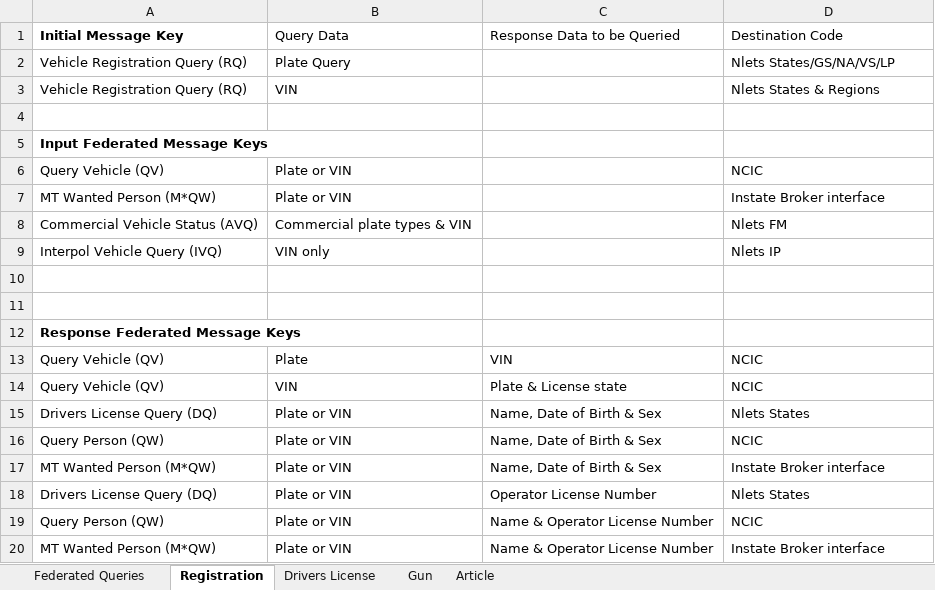
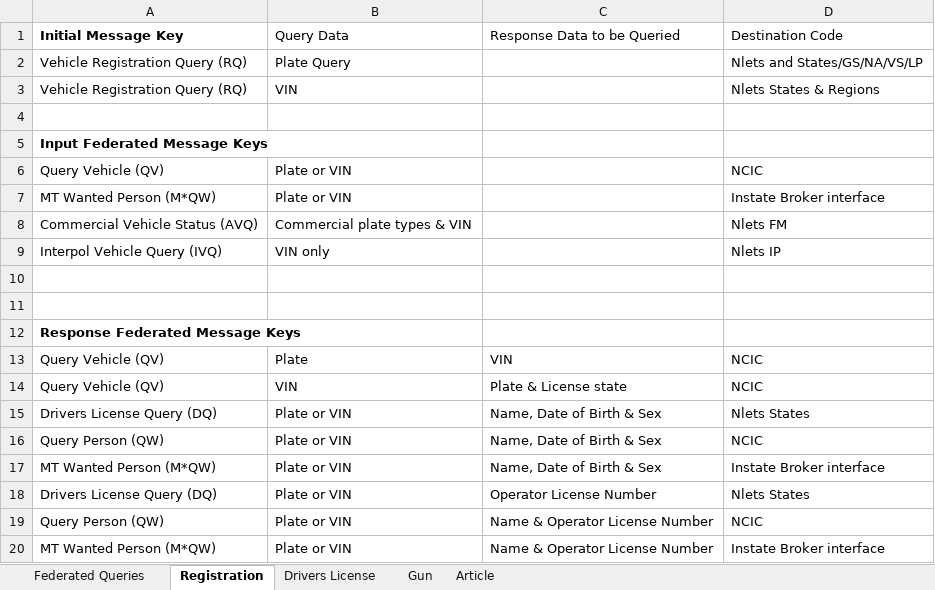
Before and after one commit to mukeshdiwan/main, an Excel workbook: ProjectDocuments/OSMSFederatedQueries.xlsx, sheet Registration, drawn as a sheet; values as stored, in another font and other column widths than the file's, no borders; the diff names each change by its address in the sheet, - before the commit and + after, or states it on an @@ line.

```diff
--- a/ProjectDocuments/OSMSFederatedQueries.xlsx (sheet Registration)
+++ b/ProjectDocuments/OSMSFederatedQueries.xlsx (sheet Registration)
-D2 (Destination Code): Nlets States/GS/NA/VS/LP
+D2 (Destination Code): Nlets and States/GS/NA/VS/LP
```
Also changed, not shown: ProjectDocuments/OSMS Project Schedule.xlsx.
